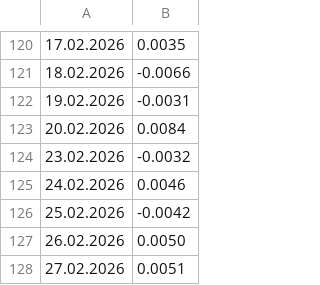
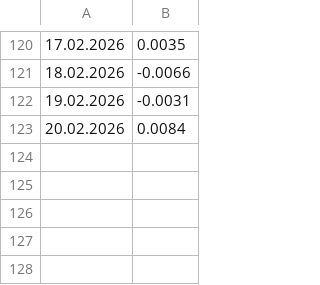
Before and after one commit to LuxSire/Trading_Strategy, a CSV file: dist/Returns.csv, drawn as a sheet; only a part is shown, gaps mark what is left out; the diff names each change by its address in the sheet, - before the commit and + after, or states it on an @@ line.

```diff
--- a/dist/Returns.csv
+++ b/dist/Returns.csv
-row 124: 23.02.2026 | -0.0032
-row 125: 24.02.2026 | 0.0046
-row 126: 25.02.2026 | -0.0042
-row 127: 26.02.2026 | 0.0050
-row 128: 27.02.2026 | 0.0051
```
Also changed, not shown: public/Returns.csv.
